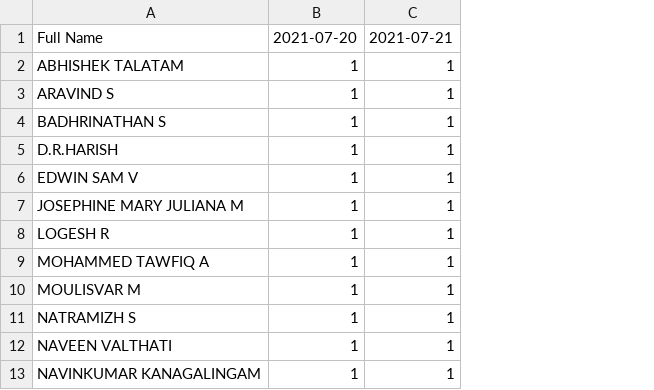
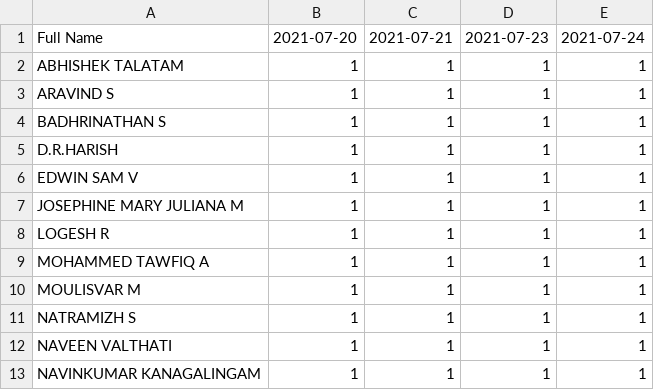
Before and after one commit to yogi512/attendance, a CSV file: ACL.csv, drawn as a sheet; only a part is shown; the diff names each change by its address in the sheet, - before the commit and + after, or states it on an @@ line.

```diff
--- a/ACL.csv
+++ b/ACL.csv
+column D, rows 1-13: 2021-07-23 | 1 | 1 | 1 | 1 | 1 | 1 | 1 | 1 | 1 | 1 | 1 | 1
+column E, rows 1-13: 2021-07-24 | 1 | 1 | 1 | 1 | 1 | 1 | 1 | 1 | 1 | 1 | 1 | 1
```
Also changed, not shown: 4 other files.
